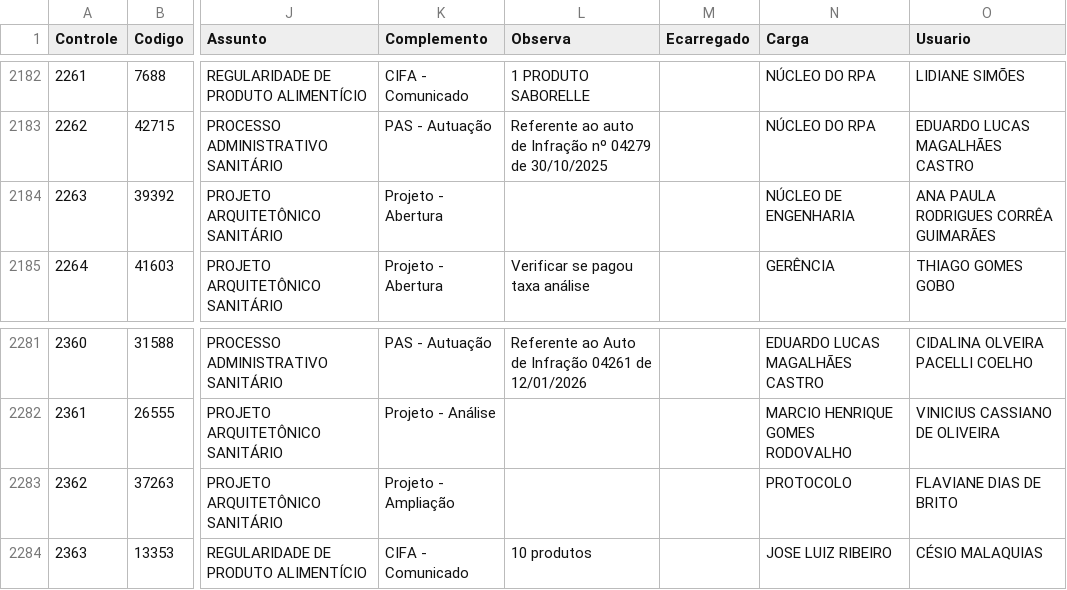
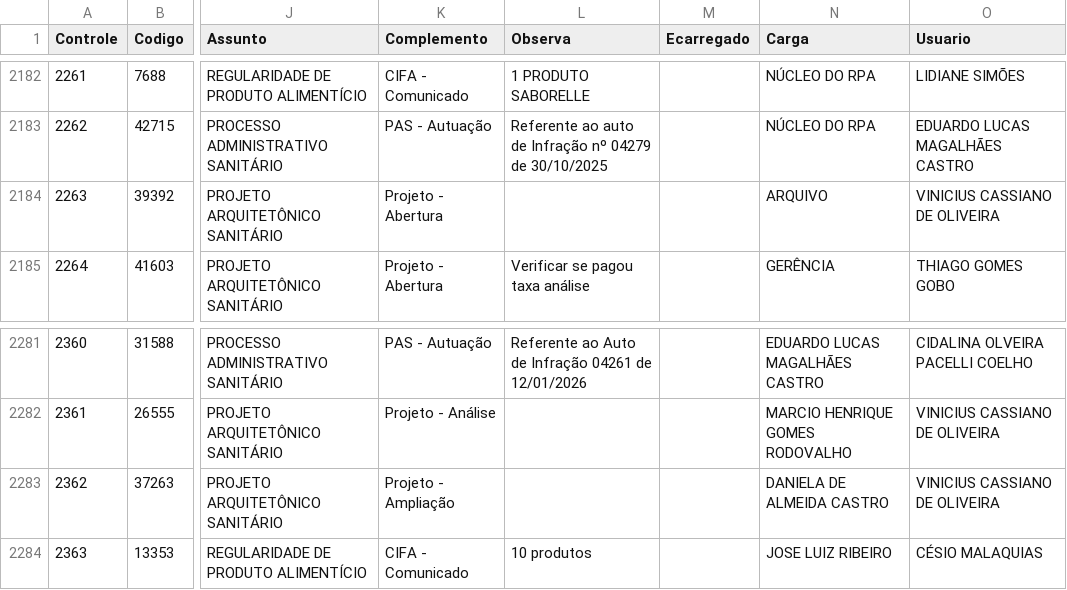
Before and after one commit to VisaAnapolis/APP, a CSV file: data/protocolo.csv, drawn as a sheet; only a part is shown, gaps mark what is left out; the diff names each change by its address in the sheet, - before the commit and + after, or states it on an @@ line.

```diff
--- a/data/protocolo.csv
+++ b/data/protocolo.csv
-N2184 (Carga): NÚCLEO DE ENGENHARIA
+N2184 (Carga): ARQUIVO
-O2184 (Usuario): ANA PAULA RODRIGUES CORRÊA GUIMARÃES
+O2184 (Usuario): VINICIUS CASSIANO DE OLIVEIRA
-N2283 (Carga): PROTOCOLO
+N2283 (Carga): DANIELA DE ALMEIDA CASTRO
-O2283 (Usuario): FLAVIANE DIAS DE BRITO
+O2283 (Usuario): VINICIUS CASSIANO DE OLIVEIRA
```
Also changed, not shown: data/rdpf.csv, data/tramitacao.csv, 7 other files.
